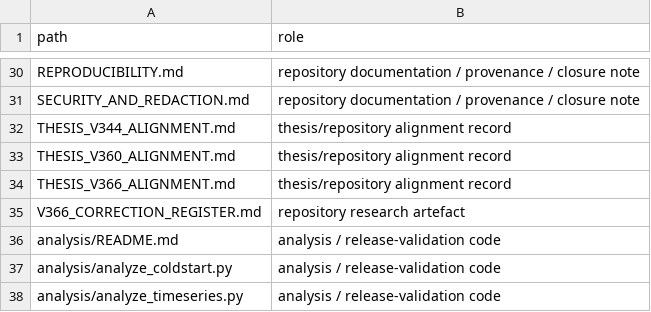
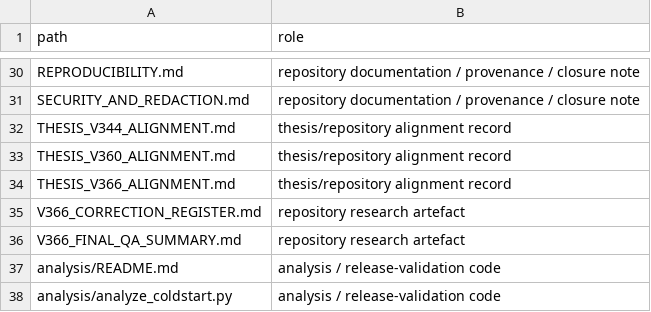
Before and after one commit to Ch4pkRzg4r/django-cross-platform-benchmark, a CSV file: FILE_INDEX_V366.csv, drawn as a sheet; only a part is shown, gaps mark what is left out; the shorter side is filled out with more unchanged rows; the diff names each change by its address in the sheet, - before the commit and + after, or states it on an @@ line.

```diff
--- a/FILE_INDEX_V366.csv
+++ b/FILE_INDEX_V366.csv
+row 36: V366_FINAL_QA_SUMMARY.md | repository research artefact
```
Also changed, not shown: MANIFEST_V366_SHA256.csv.
